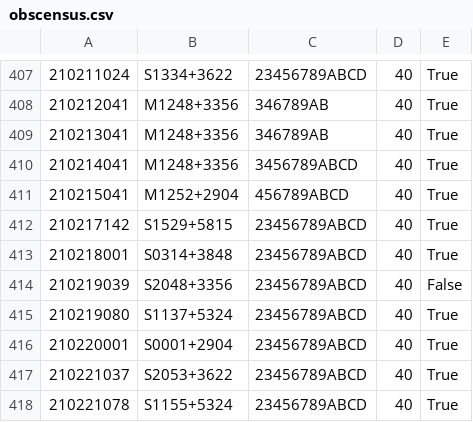
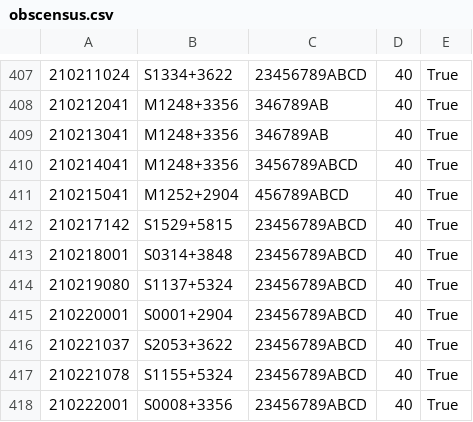
Before and after one commit to eakadams/aperinfo, a CSV file: files/obscensus.csv, drawn as a sheet; only a part is shown, gaps mark what is left out; the shorter side is filled out with more unchanged rows; the diff covers the shown part only; the diff names each change by its address in the sheet, - before the commit and + after, or states it on an @@ line.

```diff
--- a/files/obscensus.csv
+++ b/files/obscensus.csv
-row 414: 210219039 | S2048+3356 | 23456789ABCD | 40 | False
```
Also changed, not shown: 22 edited cells elsewhere in this file.
